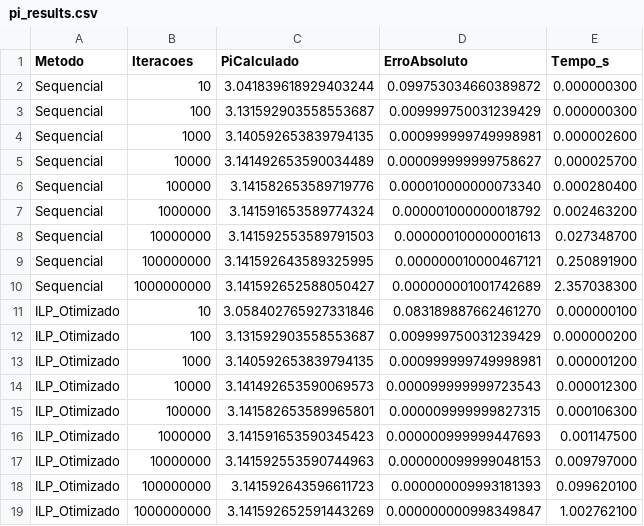
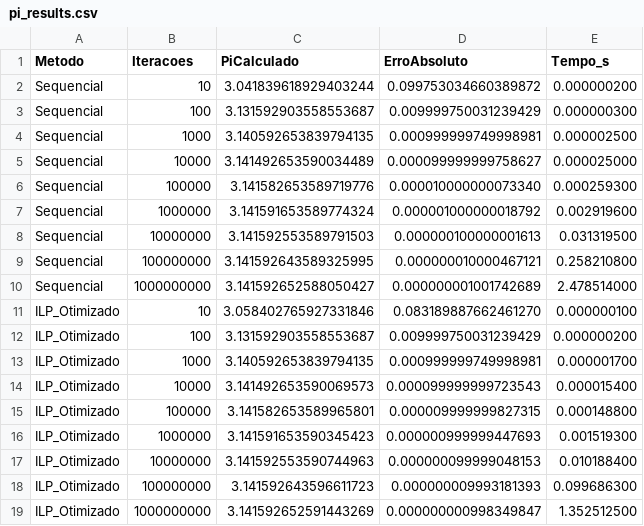
Before and after one commit to arleswasb/projeto_PP_03, a CSV file: pi_results.csv, drawn as a sheet.

```diff
--- a/pi_results.csv
+++ b/pi_results.csv
@@ -1,19 +1,19 @@
 Metodo,Iteracoes,PiCalculado,ErroAbsoluto,Tempo_s
-Sequencial,10,3.041839618929403244,0.099753034660389872,0.000000300
+Sequencial,10,3.041839618929403244,0.099753034660389872,0.000000200
 Sequencial,100,3.131592903558553687,0.009999750031239429,0.000000300
-Sequencial,1000,3.140592653839794135,0.000999999749998981,0.000002600
-Sequencial,10000,3.141492653590034489,0.000099999999758627,0.000025700
-Sequencial,100000,3.141582653589719776,0.000010000000073340,0.000280400
-Sequencial,1000000,3.141591653589774324,0.000001000000018792,0.002463200
-Sequencial,10000000,3.141592553589791503,0.000000100000001613,0.027348700
-Sequencial,100000000,3.141592643589325995,0.000000010000467121,0.250891900
-Sequencial,1000000000,3.141592652588050427,0.000000001001742689,2.357038300
+Sequencial,1000,3.140592653839794135,0.000999999749998981,0.000002500
+Sequencial,10000,3.141492653590034489,0.000099999999758627,0.000025000
+Sequencial,100000,3.141582653589719776,0.000010000000073340,0.000259300
+Sequencial,1000000,3.141591653589774324,0.000001000000018792,0.002919600
+Sequencial,10000000,3.141592553589791503,0.000000100000001613,0.031319500
+Sequencial,100000000,3.141592643589325995,0.000000010000467121,0.258210800
+Sequencial,1000000000,3.141592652588050427,0.000000001001742689,2.478514000
 ILP_Otimizado,10,3.058402765927331846,0.083189887662461270,0.000000100
 ILP_Otimizado,100,3.131592903558553687,0.009999750031239429,0.000000200
-ILP_Otimizado,1000,3.140592653839794135,0.000999999749998981,0.000001200
-ILP_Otimizado,10000,3.141492653590069573,0.000099999999723543,0.000012300
-ILP_Otimizado,100000,3.141582653589965801,0.000009999999827315,0.000106300
-ILP_Otimizado,1000000,3.141591653590345423,0.000000999999447693,0.001147500
-ILP_Otimizado,10000000,3.141592553590744963,0.000000099999048153,0.009797000
-ILP_Otimizado,100000000,3.141592643596611723,0.000000009993181393,0.099620100
-ILP_Otimizado,1000000000,3.141592652591443269,0.000000000998349847,1.002762100
+ILP_Otimizado,1000,3.140592653839794135,0.000999999749998981,0.000001700
+ILP_Otimizado,10000,3.141492653590069573,0.000099999999723543,0.000015400
+ILP_Otimizado,100000,3.141582653589965801,0.000009999999827315,0.000148800
+ILP_Otimizado,1000000,3.141591653590345423,0.000000999999447693,0.001519300
+ILP_Otimizado,10000000,3.141592553590744963,0.000000099999048153,0.010188400
+ILP_Otimizado,100000000,3.141592643596611723,0.000000009993181393,0.099686300
+ILP_Otimizado,1000000000,3.141592652591443269,0.000000000998349847,1.352512500
```
Also changed, not shown: 2 other files.
